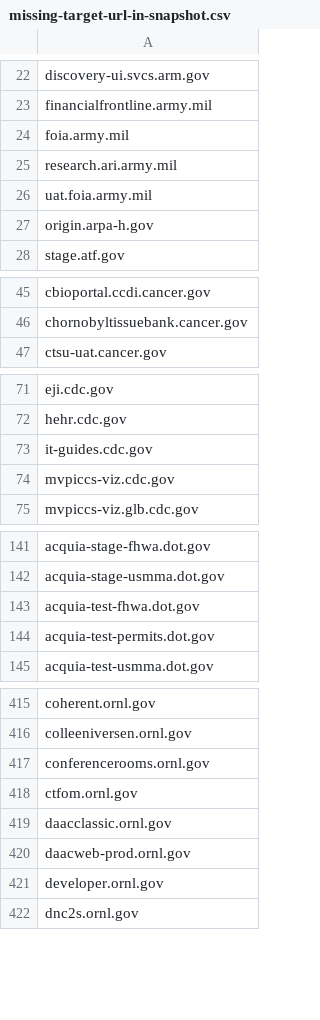
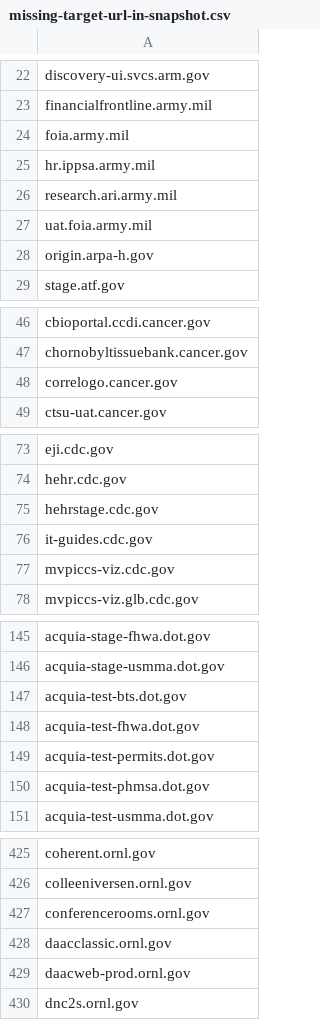
Before and after one commit to arpitjain099/site-scanning-analysis, a CSV file: reports/missing-target-url-in-snapshot.csv, drawn as a sheet; only a part is shown, gaps mark what is left out; the diff covers the shown part only.

```diff
--- a/reports/missing-target-url-in-snapshot.csv
+++ b/reports/missing-target-url-in-snapshot.csv
@@ -24,2 +24,3 @@ financialfrontline.army.mil
 foia.army.mil
+hr.ippsa.army.mil
 research.ari.army.mil
@@ -46,2 +47,3 @@ cbioportal.ccdi.cancer.gov
 chornobyltissuebank.cancer.gov
+correlogo.cancer.gov
 ctsu-uat.cancer.gov
@@ -72,2 +74,3 @@ eji.cdc.gov
 hehr.cdc.gov
+hehrstage.cdc.gov
 it-guides.cdc.gov
@@ -142,4 +146,6 @@ acquia-stage-fhwa.dot.gov
 acquia-stage-usmma.dot.gov
+acquia-test-bts.dot.gov
 acquia-test-fhwa.dot.gov
 acquia-test-permits.dot.gov
+acquia-test-phmsa.dot.gov
 acquia-test-usmma.dot.gov
@@ -417,6 +427,4 @@ colleeniversen.ornl.gov
 conferencerooms.ornl.gov
-ctfom.ornl.gov
 daacclassic.ornl.gov
 daacweb-prod.ornl.gov
-developer.ornl.gov
 dnc2s.ornl.gov
```
Also changed, not shown: 7 added rows and 1 removed row elsewhere in this file.
